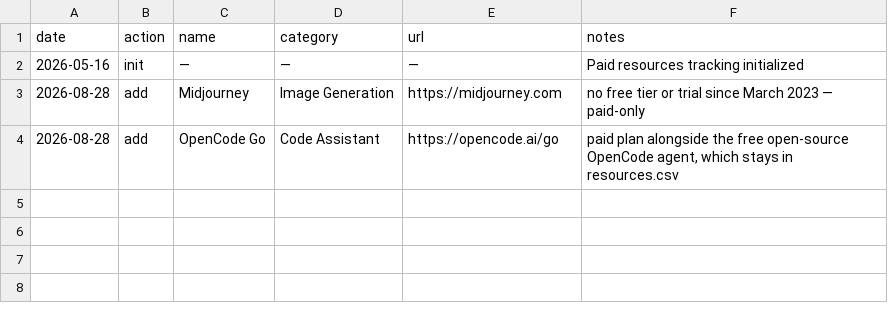
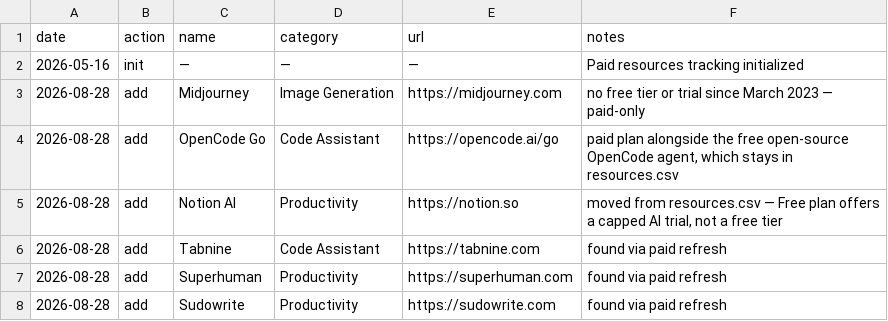
Before and after one commit to chid/free-ai, a CSV file: paid_history.csv, drawn as a sheet; the diff names each change by its address in the sheet, - before the commit and + after, or states it on an @@ line.

Commit message:
refresh(2026-08): paid tools — add 3, graduate Notion AI
paid_resources.csv: 2 -> 6.

Added: Tabnine ($39/$59 per user/mo, Basic plan retired in 2025 so only
a 14-day trial remains), Superhuman (from $25/user/mo, no free tier),
Sudowrite ($10-$44/mo, one-time trial only).

Moved Notion AI from the free list to the paid list. Its Free plan gets
a capped AI trial rather than the assistant — real access starts at
Notion Plus ($10/user/mo) or Business ($20/user/mo) — so the row failed
the "genuine free tier, not a trial" criterion it was carrying a vague
"Free trial; requires Notion plan" value for. Logged as remove in
history.csv and add in paid_history.csv per the move rule.

Free list is 71, README counts resynced.

Checked and deliberately not added: Devin, Raycast, Higgsfield and Wispr
Flow all have genuine free tiers as of August 2026, so they don't
qualify here. Harvey and Glean publish no pricing, and the schema wants
a specific figure.

```diff
--- a/paid_history.csv
+++ b/paid_history.csv
+row 5: 2026-08-28 | add | Notion AI | Productivity | https://notion.so | moved from resources.csv — Free plan offers a capped AI trial, not a free tier
+row 6: 2026-08-28 | add | Tabnine | Code Assistant | https://tabnine.com | found via paid refresh
+row 7: 2026-08-28 | add | Superhuman | Productivity | https://superhuman.com | found via paid refresh
+row 8: 2026-08-28 | add | Sudowrite | Productivity | https://sudowrite.com | found via paid refresh
```
Also changed, not shown: history.csv, paid_resources.csv, 3 other files.
